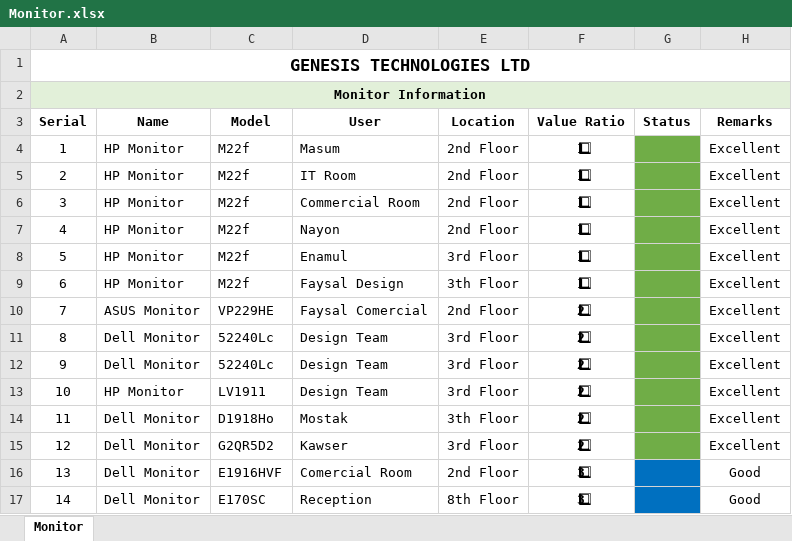
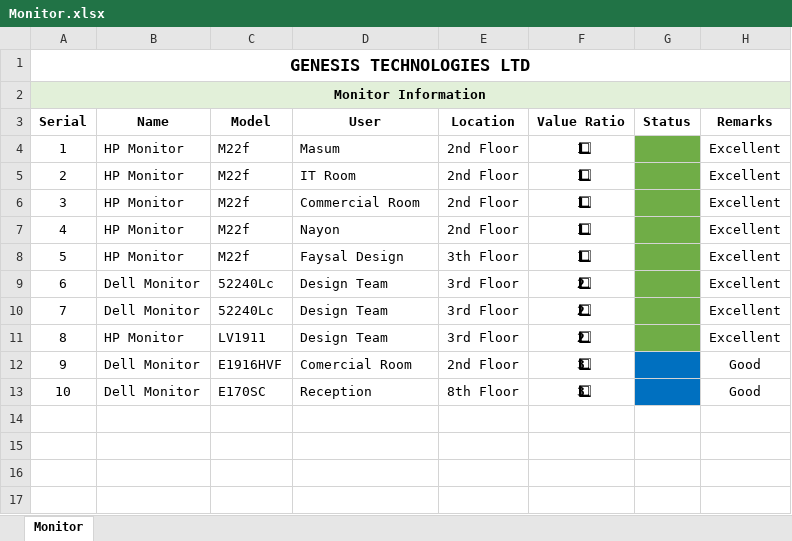
Before and after one commit to gtlfilesbd-droid/IT, an Excel workbook: Monitor.xlsx, sheet Monitor, drawn as a sheet; values as stored, in another font and other column widths than the file's, no borders; removed rows and columns are numbered as before the commit, all else as after; the diff names each change by its address in the sheet, - before the commit and + after, or states it on an @@ line.

```diff
--- a/Monitor.xlsx (sheet Monitor)
+++ b/Monitor.xlsx (sheet Monitor)
-row 8: 5 | HP Monitor | M22f | Enamul | 3rd Floor | 1⃣ |  | Excellent
@@ column A (Serial) renumbered from row 8 down @@
-row 10: 7 | ASUS Monitor | VP229HE | Faysal Comercial | 2nd Floor | 2⃣ |  | Excellent
-row 14: 11 | Dell Monitor | D1918Ho | Mostak | 3th Floor | 2⃣ |  | Excellent
-row 15: 12 | Dell Monitor | G2QR5D2 | Kawser | 3rd Floor | 2⃣ |  | Excellent
```
Also changed, not shown: Laptop.xlsx, PC.xlsx, 10 other files.
